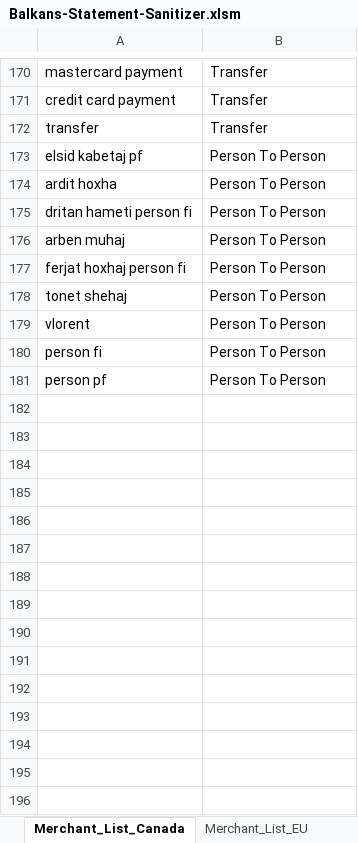
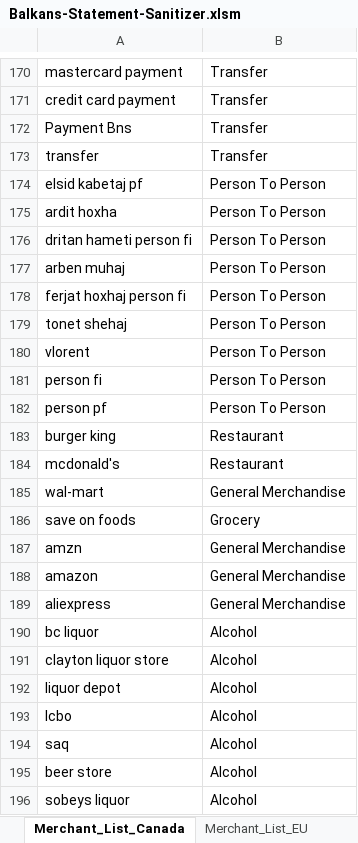
Before and after one commit to vakhtine/cost-income-analyzer, an Excel workbook: frontend/public/Balkans-Statement-Sanitizer.xlsm, sheet Merchant_List_Canada, drawn as a sheet; only a part is shown, gaps mark what is left out; values as stored, in another font and other column widths than the file's, no borders; table styles not drawn; the diff names each change by its address in the sheet, - before the commit and + after, or states it on an @@ line.

```diff
--- a/frontend/public/Balkans-Statement-Sanitizer.xlsm (sheet Merchant_List_Canada)
+++ b/frontend/public/Balkans-Statement-Sanitizer.xlsm (sheet Merchant_List_Canada)
+row 172: Payment Bns | Transfer
+row 183: burger king | Restaurant
+row 184: mcdonald's | Restaurant
+row 185: wal-mart | General Merchandise
+row 186: save on foods | Grocery
+row 187: amzn | General Merchandise
+row 188: amazon | General Merchandise
+row 189: aliexpress | General Merchandise
+row 190: bc liquor | Alcohol
+row 191: clayton liquor store | Alcohol
+row 192: liquor depot | Alcohol
+row 193: lcbo | Alcohol
+row 194: saq | Alcohol
+row 195: beer store | Alcohol
+row 196: sobeys liquor | Alcohol
```
Also changed, not shown: sheet Transactions, sheet Cleaned_Transactions, 55 other files.
